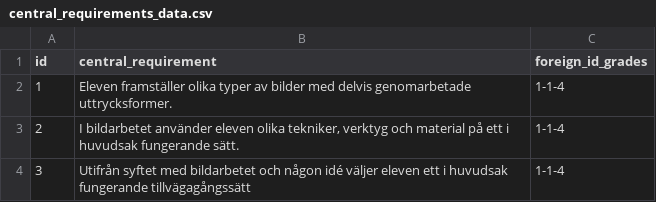
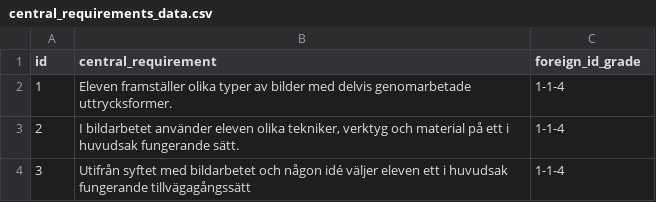
Before and after one commit to Nacholibre2000/scrape-project, a CSV file: central_requirements_data.csv, drawn as a sheet; only a part is shown.

```diff
--- a/central_requirements_data.csv
+++ b/central_requirements_data.csv
@@ -1,2 +1,2 @@
-id,central_requirement,foreign_id_grades
+id,central_requirement,foreign_id_grade
 1,Eleven framställer olika typer av bilder med delvis genomarbetade uttrycksformer.,1-1-4
```
Also changed, not shown: subjects_data.csv, 1 other file.
